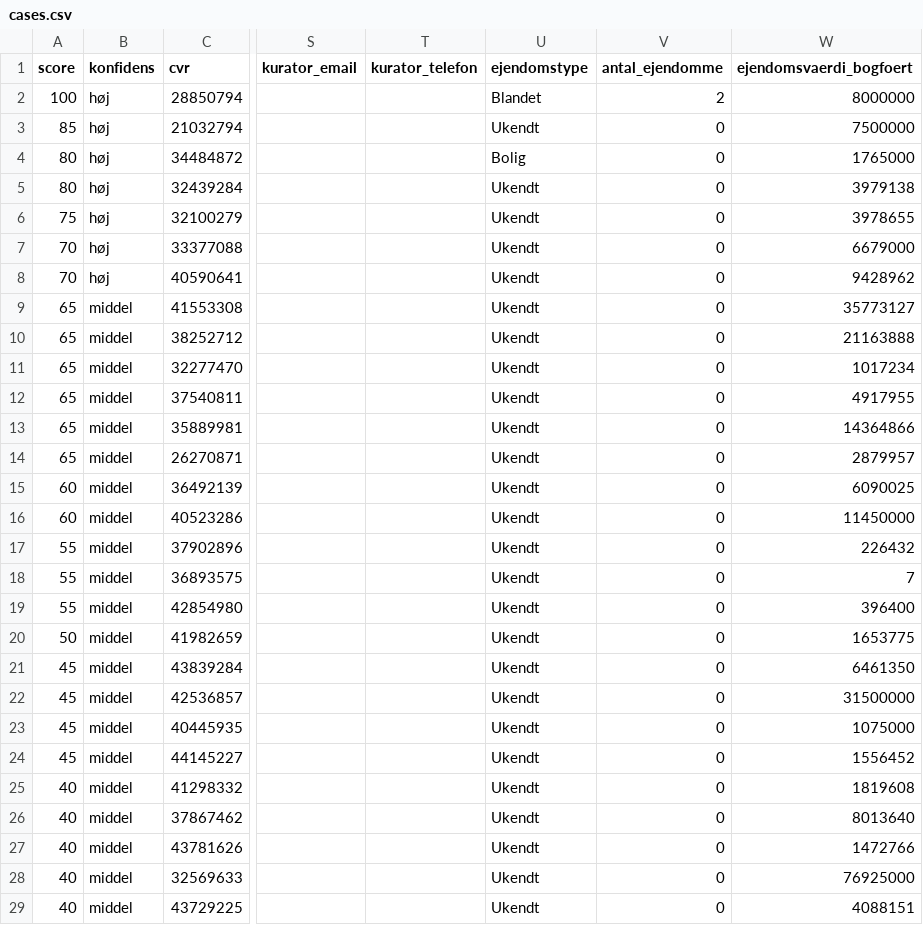
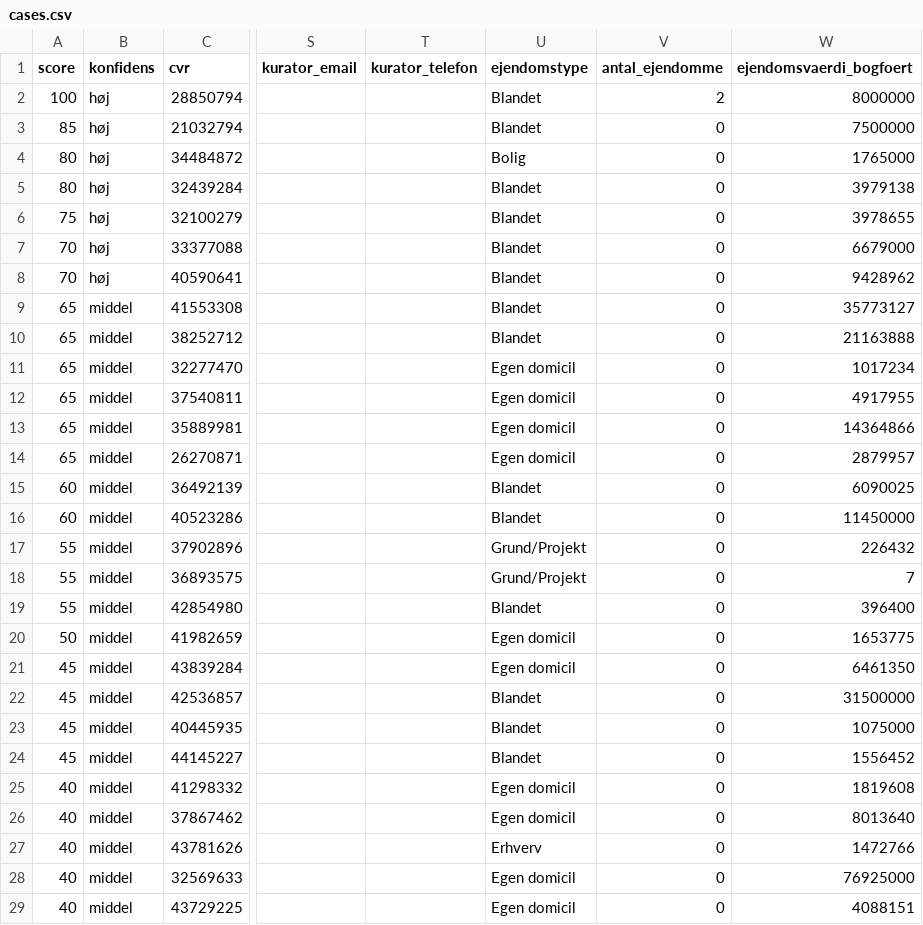
Before and after one commit to daniel-doc-lab/propscreener, a CSV file: data/cases.csv, drawn as a sheet; only a part is shown, gaps mark what is left out; the diff covers the shown part only; the diff names each change by its address in the sheet, - before the commit and + after, or states it on an @@ line.

```diff
--- a/data/cases.csv
+++ b/data/cases.csv
-U3 (ejendomstype): Ukendt
+U3 (ejendomstype): Blandet
-U5:U10 (ejendomstype): Ukendt
+U5:U10 (ejendomstype): Blandet
-U11:U14 (ejendomstype): Ukendt
+U11:U14 (ejendomstype): Egen domicil
-U15:U16 (ejendomstype): Ukendt
+U15:U16 (ejendomstype): Blandet
-U17:U18 (ejendomstype): Ukendt
+U17:U18 (ejendomstype): Grund/Projekt
-U19 (ejendomstype): Ukendt
+U19 (ejendomstype): Blandet
-U20:U21 (ejendomstype): Ukendt
+U20:U21 (ejendomstype): Egen domicil
-U22:U24 (ejendomstype): Ukendt
+U22:U24 (ejendomstype): Blandet
-U25:U26 (ejendomstype): Ukendt
+U25:U26 (ejendomstype): Egen domicil
-U27 (ejendomstype): Ukendt
+U27 (ejendomstype): Erhverv
-U28:U29 (ejendomstype): Ukendt
+U28:U29 (ejendomstype): Egen domicil
```
Also changed, not shown: 9 edited cells elsewhere in this file, 9 other files.
